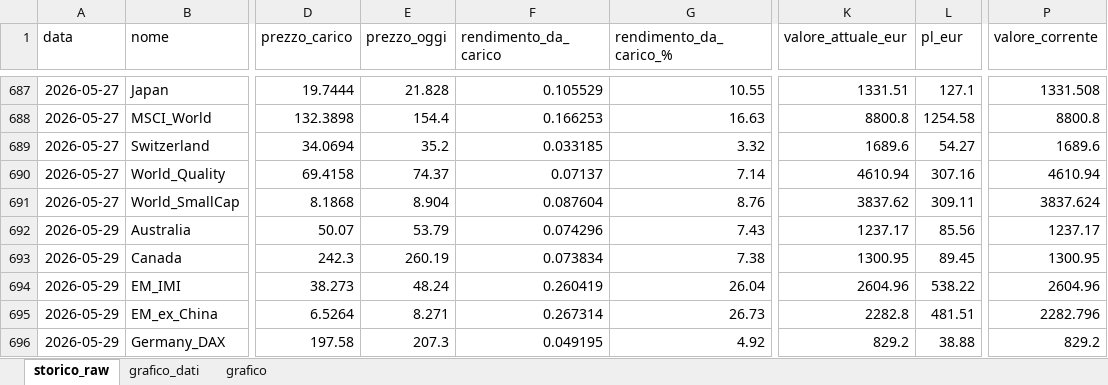
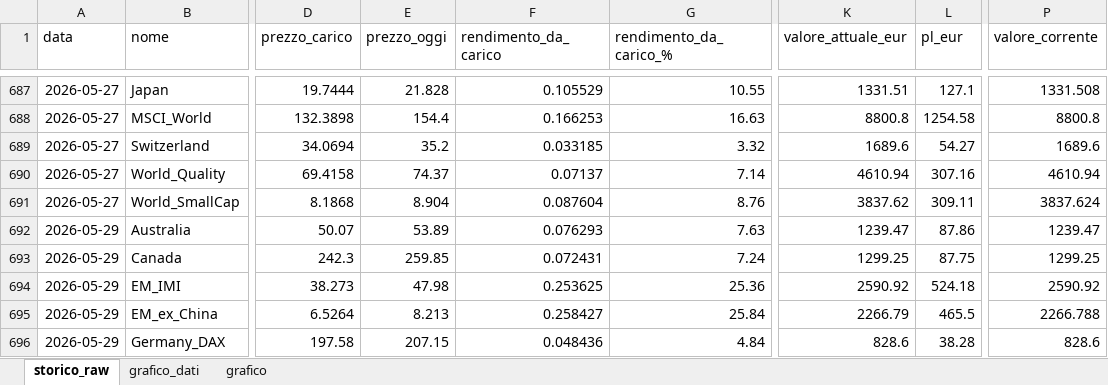
Before and after one commit to infozero1/etf-tracker, an Excel workbook: grafico_portafoglio.xlsx, sheet storico_raw, drawn as a sheet; only a part is shown, gaps mark what is left out; values as stored, in another font and other column widths than the file's, no borders; the diff covers the shown part only; the diff names each change by its address in the sheet, - before the commit and + after, or states it on an @@ line.

```diff
--- a/grafico_portafoglio.xlsx (sheet storico_raw)
+++ b/grafico_portafoglio.xlsx (sheet storico_raw)
-E692 (prezzo_oggi): 53.79
+E692 (prezzo_oggi): 53.89
-F692 (rendimento_da_carico): 0.074296
+F692 (rendimento_da_carico): 0.076293
-G692 (rendimento_da_carico_%): 7.43
+G692 (rendimento_da_carico_%): 7.63
-K692 (valore_attuale_eur): 1237.17
+K692 (valore_attuale_eur): 1239.47
-L692 (pl_eur): 85.56
+L692 (pl_eur): 87.86
-P692 (valore_corrente): 1237.17
+P692 (valore_corrente): 1239.47
-E693 (prezzo_oggi): 260.19
+E693 (prezzo_oggi): 259.85
-F693 (rendimento_da_carico): 0.073834
+F693 (rendimento_da_carico): 0.072431
-G693 (rendimento_da_carico_%): 7.38
+G693 (rendimento_da_carico_%): 7.24
-K693 (valore_attuale_eur): 1300.95
+K693 (valore_attuale_eur): 1299.25
-L693 (pl_eur): 89.45
+L693 (pl_eur): 87.75
-P693 (valore_corrente): 1300.95
+P693 (valore_corrente): 1299.25
-E694 (prezzo_oggi): 48.24
+E694 (prezzo_oggi): 47.98
-F694 (rendimento_da_carico): 0.260419
+F694 (rendimento_da_carico): 0.253625
-G694 (rendimento_da_carico_%): 26.04
+G694 (rendimento_da_carico_%): 25.36
-K694 (valore_attuale_eur): 2604.96
+K694 (valore_attuale_eur): 2590.92
-L694 (pl_eur): 538.22
+L694 (pl_eur): 524.18
-P694 (valore_corrente): 2604.96
+P694 (valore_corrente): 2590.92
-E695 (prezzo_oggi): 8.271
+E695 (prezzo_oggi): 8.213
-F695 (rendimento_da_carico): 0.267314
+F695 (rendimento_da_carico): 0.258427
-G695 (rendimento_da_carico_%): 26.73
+G695 (rendimento_da_carico_%): 25.84
-K695 (valore_attuale_eur): 2282.8
+K695 (valore_attuale_eur): 2266.79
-L695 (pl_eur): 481.51
+L695 (pl_eur): 465.5
-P695 (valore_corrente): 2282.796
+P695 (valore_corrente): 2266.788
-E696 (prezzo_oggi): 207.3
+E696 (prezzo_oggi): 207.15
-F696 (rendimento_da_carico): 0.049195
+F696 (rendimento_da_carico): 0.048436
-G696 (rendimento_da_carico_%): 4.92
+G696 (rendimento_da_carico_%): 4.84
-K696 (valore_attuale_eur): 829.2
+K696 (valore_attuale_eur): 828.6
-L696 (pl_eur): 38.88
+L696 (pl_eur): 38.28
-P696 (valore_corrente): 829.2
+P696 (valore_corrente): 828.6
```
Also changed, not shown: 36 edited cells elsewhere in this sheet, sheet grafico_dati, charts or pictures, 1 other file.
